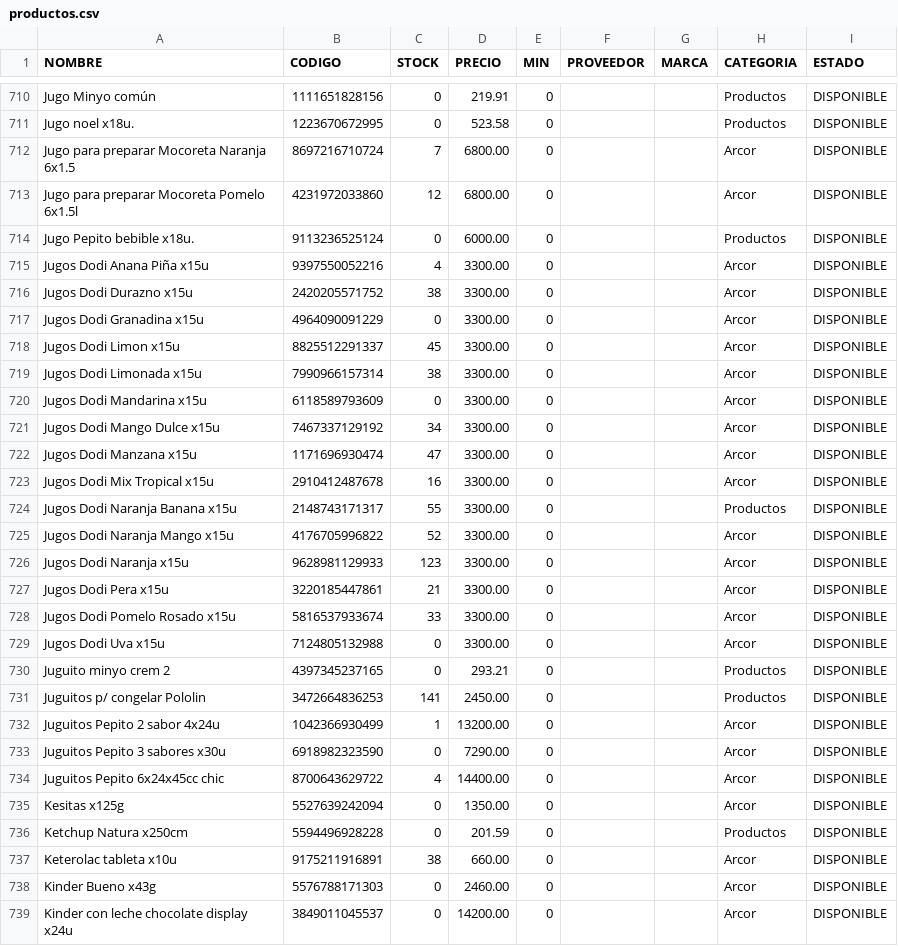
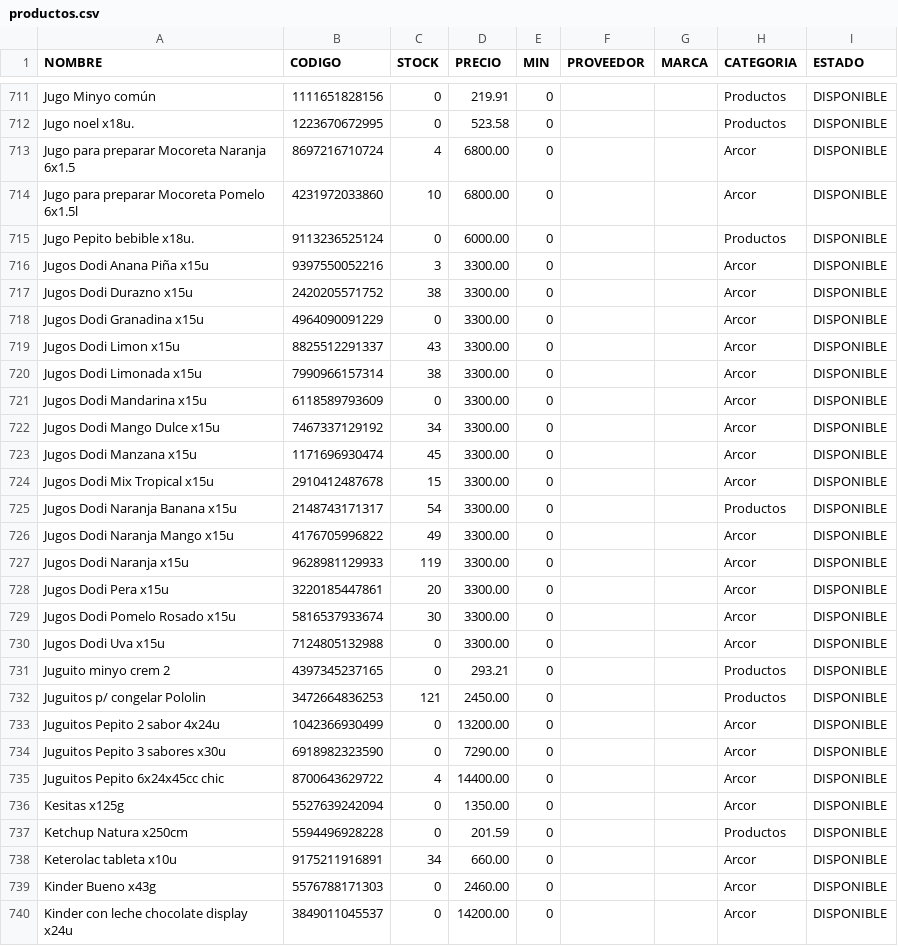
Before and after one commit to wox9000/spengler-catalogo_app, a CSV file: netlify/functions/data/productos.csv, drawn as a sheet; only a part is shown, gaps mark what is left out; the diff covers the shown part only.

```diff
--- a/netlify/functions/data/productos.csv
+++ b/netlify/functions/data/productos.csv
@@ -711,9 +712,9 @@
 "Jugo noel x18u.","1223670672995","0","523.58","0","","","Productos","DISPONIBLE"
-"Jugo para preparar Mocoreta Naranja 6x1.5","8697216710724","7","6800.00","0","","","Arcor","DISPONIBLE"
-"Jugo para preparar Mocoreta Pomelo 6x1.5l","4231972033860","12","6800.00","0","","","Arcor","DISPONIBLE"
+"Jugo para preparar Mocoreta Naranja 6x1.5","8697216710724","4","6800.00","0","","","Arcor","DISPONIBLE"
+"Jugo para preparar Mocoreta Pomelo 6x1.5l","4231972033860","10","6800.00","0","","","Arcor","DISPONIBLE"
 "Jugo Pepito bebible x18u.","9113236525124","0","6000.00","0","","","Productos","DISPONIBLE"
-"Jugos Dodi Anana Piña x15u","9397550052216","4","3300.00","0","","","Arcor","DISPONIBLE"
+"Jugos Dodi Anana Piña x15u","9397550052216","3","3300.00","0","","","Arcor","DISPONIBLE"
 "Jugos Dodi Durazno x15u","2420205571752","38","3300.00","0","","","Arcor","DISPONIBLE"
 "Jugos Dodi Granadina x15u","4964090091229","0","3300.00","0","","","Arcor","DISPONIBLE"
-"Jugos Dodi Limon x15u","8825512291337","45","3300.00","0","","","Arcor","DISPONIBLE"
+"Jugos Dodi Limon x15u","8825512291337","43","3300.00","0","","","Arcor","DISPONIBLE"
 "Jugos Dodi Limonada x15u","7990966157314","38","3300.00","0","","","Arcor","DISPONIBLE"
@@ -721,13 +722,13 @@
 "Jugos Dodi Mango Dulce x15u","7467337129192","34","3300.00","0","","","Arcor","DISPONIBLE"
-"Jugos Dodi Manzana x15u","1171696930474","47","3300.00","0","","","Arcor","DISPONIBLE"
-"Jugos Dodi Mix Tropical x15u","2910412487678","16","3300.00","0","","","Arcor","DISPONIBLE"
-"Jugos Dodi Naranja Banana x15u","2148743171317","55","3300.00","0","","","Productos","DISPONIBLE"
-"Jugos Dodi Naranja Mango x15u","4176705996822","52","3300.00","0","","","Arcor","DISPONIBLE"
-"Jugos Dodi Naranja x15u","9628981129933","123","3300.00","0","","","Arcor","DISPONIBLE"
-"Jugos Dodi Pera x15u","3220185447861","21","3300.00","0","","","Arcor","DISPONIBLE"
-"Jugos Dodi Pomelo Rosado x15u","5816537933674","33","3300.00","0","","","Arcor","DISPONIBLE"
+"Jugos Dodi Manzana x15u","1171696930474","45","3300.00","0","","","Arcor","DISPONIBLE"
+"Jugos Dodi Mix Tropical x15u","2910412487678","15","3300.00","0","","","Arcor","DISPONIBLE"
+"Jugos Dodi Naranja Banana x15u","2148743171317","54","3300.00","0","","","Productos","DISPONIBLE"
+"Jugos Dodi Naranja Mango x15u","4176705996822","49","3300.00","0","","","Arcor","DISPONIBLE"
+"Jugos Dodi Naranja x15u","9628981129933","119","3300.00","0","","","Arcor","DISPONIBLE"
+"Jugos Dodi Pera x15u","3220185447861","20","3300.00","0","","","Arcor","DISPONIBLE"
+"Jugos Dodi Pomelo Rosado x15u","5816537933674","30","3300.00","0","","","Arcor","DISPONIBLE"
 "Jugos Dodi Uva x15u","7124805132988","0","3300.00","0","","","Arcor","DISPONIBLE"
 "Juguito minyo crem 2","4397345237165","0","293.21","0","","","Productos","DISPONIBLE"
-"Juguitos p/ congelar Pololin","3472664836253","141","2450.00","0","","","Productos","DISPONIBLE"
-"Juguitos Pepito 2 sabor 4x24u","1042366930499","1","13200.00","0","","","Arcor","DISPONIBLE"
+"Juguitos p/ congelar Pololin","3472664836253","121","2450.00","0","","","Productos","DISPONIBLE"
+"Juguitos Pepito 2 sabor 4x24u","1042366930499","0","13200.00","0","","","Arcor","DISPONIBLE"
 "Juguitos Pepito 3 sabores x30u","6918982323590","0","7290.00","0","","","Arcor","DISPONIBLE"
@@ -736,3 +737,3 @@
 "Ketchup Natura x250cm","5594496928228","0","201.59","0","","","Productos","DISPONIBLE"
-"Keterolac tableta x10u","9175211916891","38","660.00","0","","","Arcor","DISPONIBLE"
+"Keterolac tableta x10u","9175211916891","34","660.00","0","","","Arcor","DISPONIBLE"
 "Kinder Bueno x43g","5576788171303","0","2460.00","0","","","Arcor","DISPONIBLE"
```
Also changed, not shown: 2 added rows, 1 moved row and 153 edited cells elsewhere in this file.
